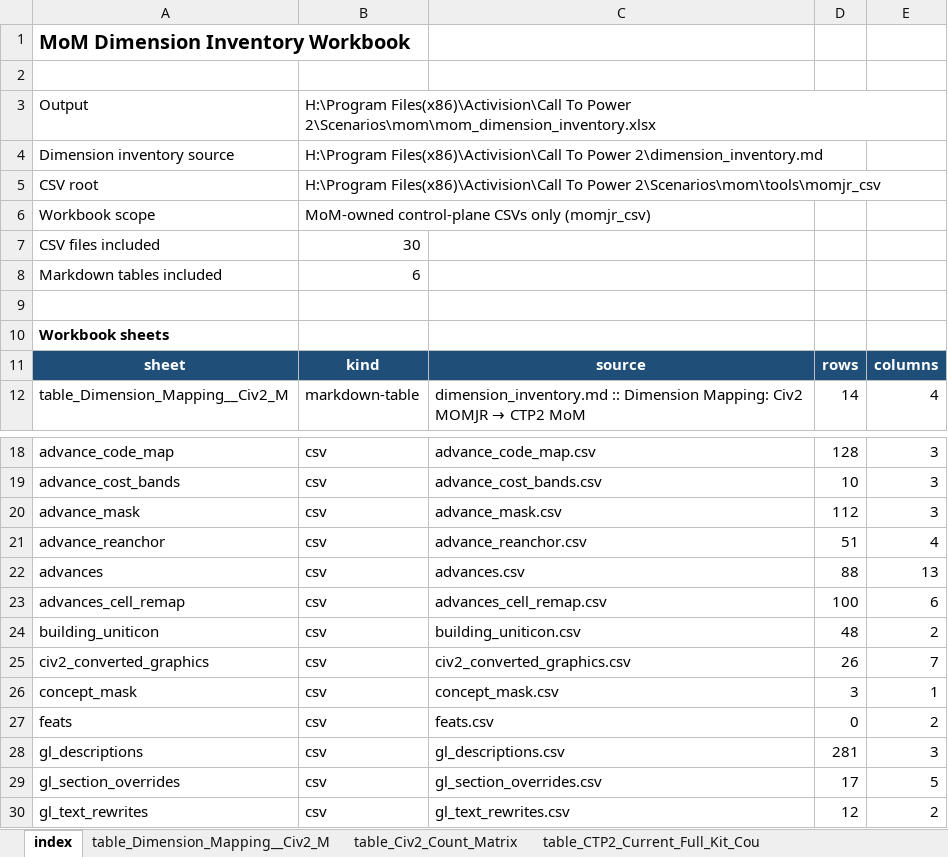
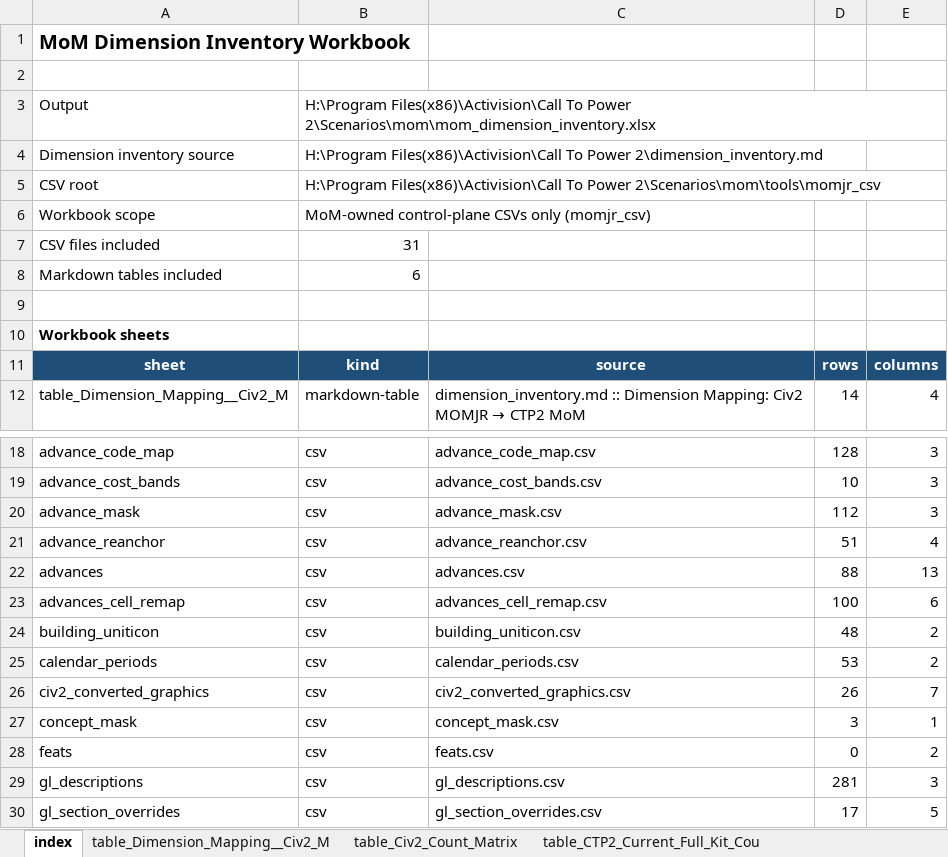
Before and after one commit to thistleknot/ctp2-momjr, an Excel workbook: mom_dimension_inventory.xlsx, sheet index, drawn as a sheet; only a part is shown, gaps mark what is left out; the shorter side is filled out with more unchanged rows; values as stored, in another font and other column widths than the file's, no borders; the diff names each change by its address in the sheet, - before the commit and + after, or states it on an @@ line.

```diff
--- a/mom_dimension_inventory.xlsx (sheet index)
+++ b/mom_dimension_inventory.xlsx (sheet index)
-B7: 30
+B7: 31
+row 25: calendar_periods | csv | calendar_periods.csv | 53 | 2
```
Also changed, not shown: other sheet tabs, 15 other files.
